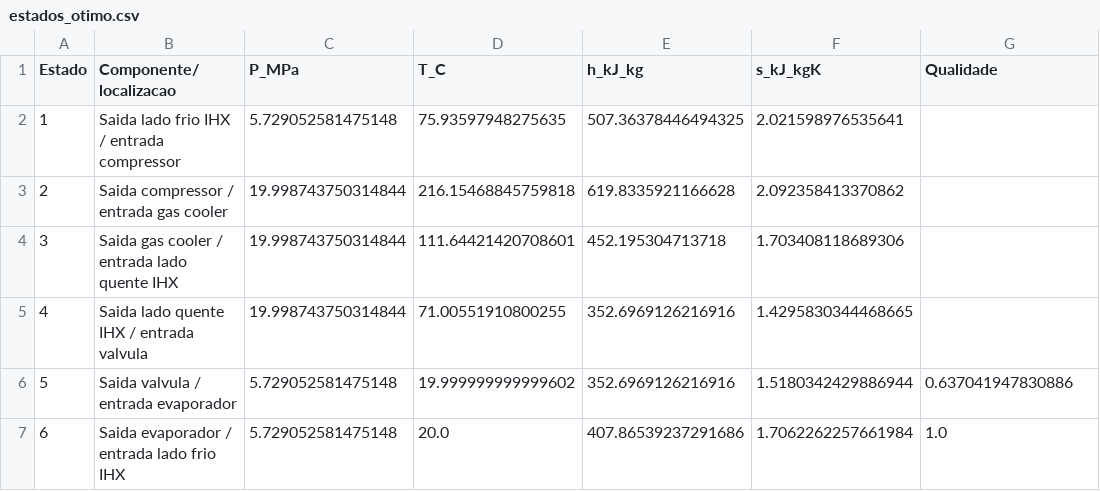
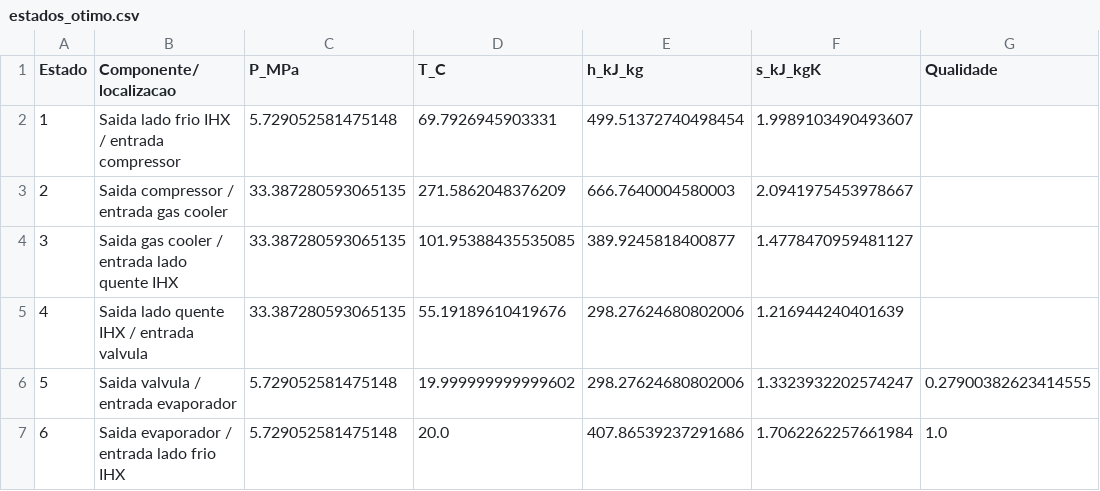
Before and after one commit to mariana-barreto27/Transcritico, a CSV file: outputs/estados_otimo.csv, drawn as a sheet.

```diff
--- a/outputs/estados_otimo.csv
+++ b/outputs/estados_otimo.csv
@@ -1,7 +1,7 @@
 Estado,Componente/localizacao,P_MPa,T_C,h_kJ_kg,s_kJ_kgK,Qualidade
-1,Saida lado frio IHX / entrada compressor,5.729052581475148,75.93597948275635,507.36378446494325,2.021598976535641,
-2,Saida compressor / entrada gas cooler,19.998743750314844,216.15468845759818,619.8335921166628,2.092358413370862,
-3,Saida gas cooler / entrada lado quente IHX,19.998743750314844,111.64421420708601,452.195304713718,1.703408118689306,
-4,Saida lado quente IHX / entrada valvula,19.998743750314844,71.00551910800255,352.6969126216916,1.4295830344468665,
-5,Saida valvula / entrada evaporador,5.729052581475148,19.999999999999602,352.6969126216916,1.5180342429886944,0.637041947830886
+1,Saida lado frio IHX / entrada compressor,5.729052581475148,69.7926945903331,499.51372740498454,1.9989103490493607,
+2,Saida compressor / entrada gas cooler,33.387280593065135,271.5862048376209,666.7640004580003,2.0941975453978667,
+3,Saida gas cooler / entrada lado quente IHX,33.387280593065135,101.95388435535085,389.9245818400877,1.4778470959481127,
+4,Saida lado quente IHX / entrada valvula,33.387280593065135,55.19189610419676,298.27624680802006,1.216944240401639,
+5,Saida valvula / entrada evaporador,5.729052581475148,19.999999999999602,298.27624680802006,1.3323932202574247,0.27900382623414555
 6,Saida evaporador / entrada lado frio IHX,5.729052581475148,20.0,407.86539237291686,1.7062262257661984,1.0
```
Also changed, not shown: outputs/varredura_pressoes.csv, 9 other files.
